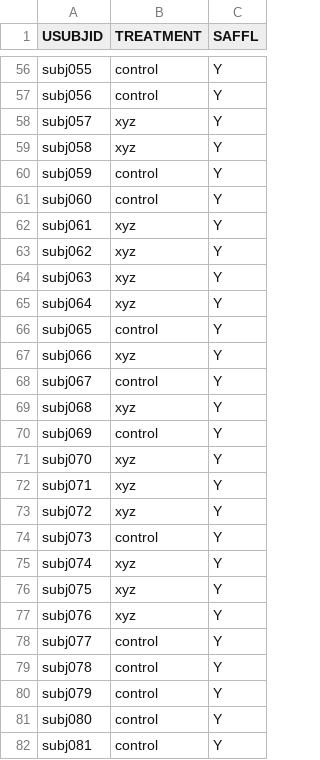
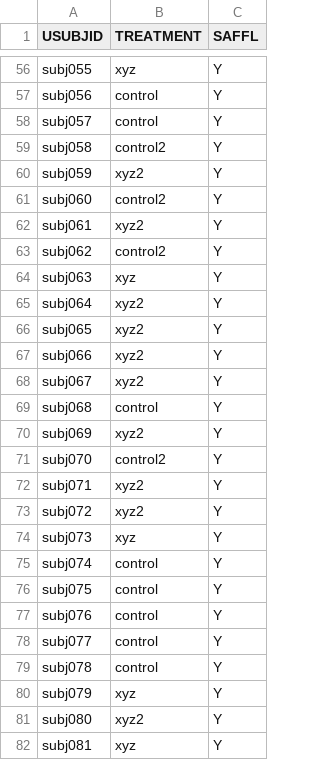
Before and after one commit to ganluan123/FlagAE, a CSV file: ADSL.csv, drawn as a sheet; only a part is shown, gaps mark what is left out; the diff covers the shown part only.

```diff
--- a/ADSL.csv
+++ b/ADSL.csv
@@ -56,27 +56,27 @@
-"subj055","control","Y"
+"subj055","xyz","Y"
 "subj056","control","Y"
-"subj057","xyz","Y"
-"subj058","xyz","Y"
-"subj059","control","Y"
-"subj060","control","Y"
-"subj061","xyz","Y"
-"subj062","xyz","Y"
+"subj057","control","Y"
+"subj058","control2","Y"
+"subj059","xyz2","Y"
+"subj060","control2","Y"
+"subj061","xyz2","Y"
+"subj062","control2","Y"
 "subj063","xyz","Y"
-"subj064","xyz","Y"
-"subj065","control","Y"
-"subj066","xyz","Y"
-"subj067","control","Y"
-"subj068","xyz","Y"
-"subj069","control","Y"
-"subj070","xyz","Y"
-"subj071","xyz","Y"
-"subj072","xyz","Y"
-"subj073","control","Y"
-"subj074","xyz","Y"
-"subj075","xyz","Y"
-"subj076","xyz","Y"
+"subj064","xyz2","Y"
+"subj065","xyz2","Y"
+"subj066","xyz2","Y"
+"subj067","xyz2","Y"
+"subj068","control","Y"
+"subj069","xyz2","Y"
+"subj070","control2","Y"
+"subj071","xyz2","Y"
+"subj072","xyz2","Y"
+"subj073","xyz","Y"
+"subj074","control","Y"
+"subj075","control","Y"
+"subj076","control","Y"
 "subj077","control","Y"
 "subj078","control","Y"
-"subj079","control","Y"
-"subj080","control","Y"
-"subj081","control","Y"
+"subj079","xyz","Y"
+"subj080","xyz2","Y"
+"subj081","xyz","Y"
```
Also changed, not shown: 56 edited cells elsewhere in this file, ADAE.csv, 8 other files.
